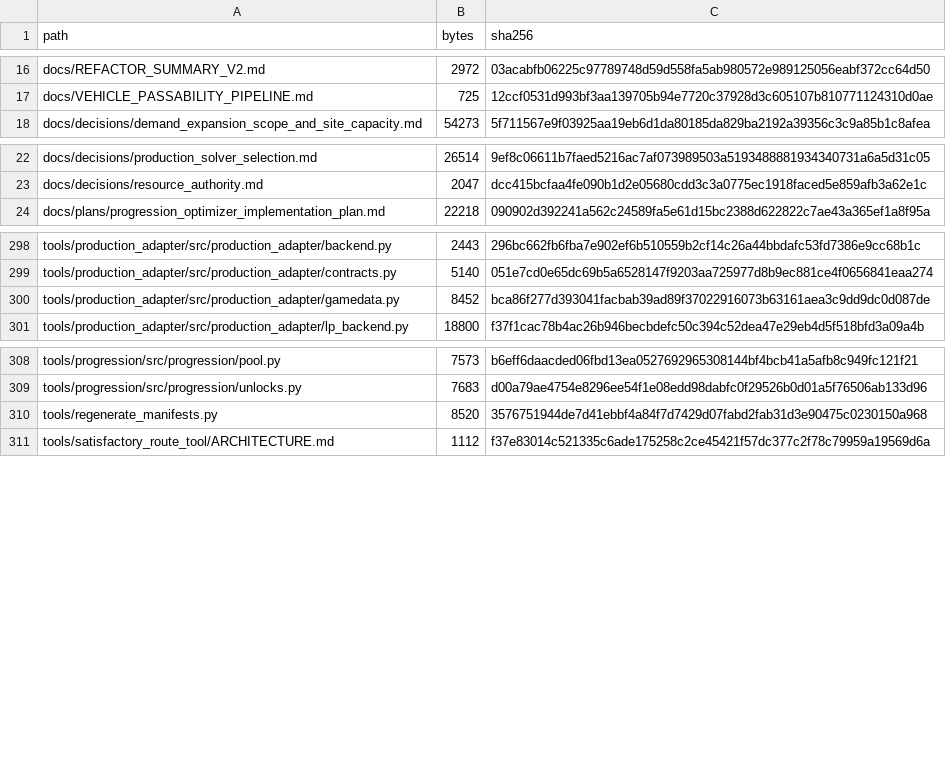
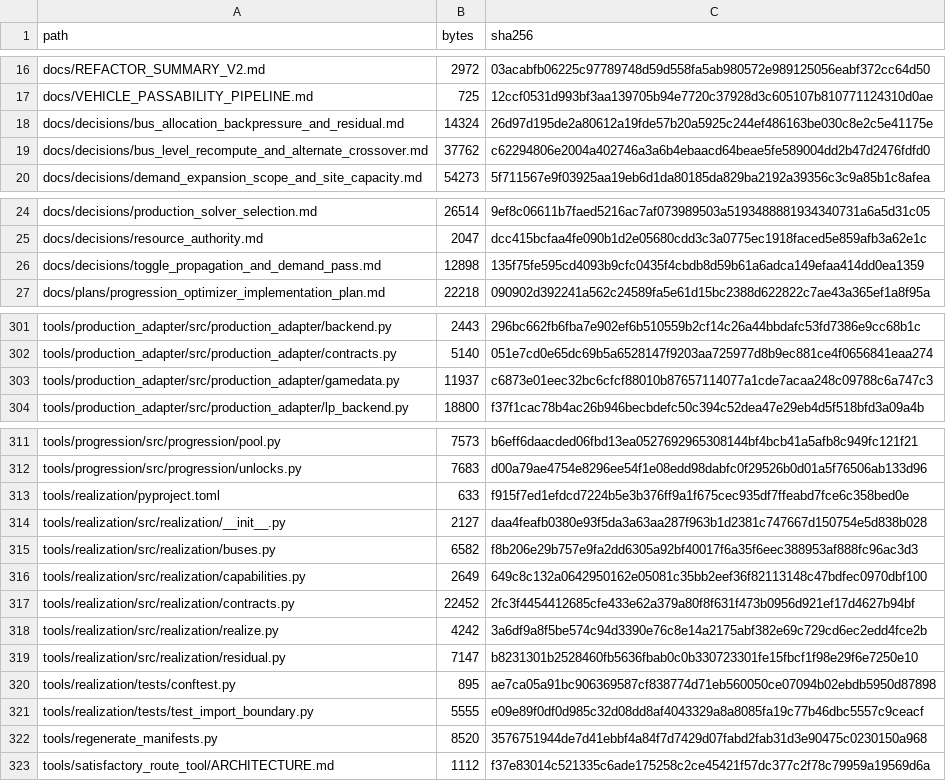
Before and after one commit to GMcDowellJr/satisfactory_progression_planner, a CSV file: REPO_MANIFEST.csv, drawn as a sheet; only a part is shown, gaps mark what is left out.

Commit message:
Regenerate manifests: realization package and amendment 4

```diff
--- a/REPO_MANIFEST.csv
+++ b/REPO_MANIFEST.csv
@@ -17,2 +17,4 @@ docs/REFACTOR_SUMMARY_V2.md,2972,03acabfb06225c97789748d59d558fa5ab980572e989125
 docs/VEHICLE_PASSABILITY_PIPELINE.md,725,12ccf0531d993bf3aa139705b94e7720c37928d3c605107b810771124310d0ae
+docs/decisions/bus_allocation_backpressure_and_residual.md,14324,26d97d195de2a80612a19fde57b20a5925c244ef486163be030c8e2c5e41175e
+docs/decisions/bus_level_recompute_and_alternate_crossover.md,37762,c62294806e2004a402746a3a6b4ebaacd64beae5fe589004dd2b47d2476fdfd0
 docs/decisions/demand_expansion_scope_and_site_capacity.md,54273,5f711567e9f03925aa19eb6d1da80185da829ba2192a39356c3c9a85b1c8afea
@@ -23,2 +25,3 @@ docs/decisions/production_solver_selection.md,26514,9ef8c06611b7faed5216ac7af073
 docs/decisions/resource_authority.md,2047,dcc415bcfaa4fe090b1d2e05680cdd3c3a0775ec1918faced5e859afb3a62e1c
+docs/decisions/toggle_propagation_and_demand_pass.md,12898,135f75fe595cd4093b9cfc0435f4cbdb8d59b61a6adca149efaa414dd0ea1359
 docs/plans/progression_optimizer_implementation_plan.md,22218,090902d392241a562c24589fa5e61d15bc2388d622822c7ae43a365ef1a8f95a
@@ -299,3 +302,3 @@ tools/production_adapter/src/production_adapter/backend.py,2443,296bc662fb6fba7e
 tools/production_adapter/src/production_adapter/contracts.py,5140,051e7cd0e65dc69b5a6528147f9203aa725977d8b9ec881ce4f0656841eaa274
-tools/production_adapter/src/production_adapter/gamedata.py,8452,bca86f277d393041facbab39ad89f37022916073b63161aea3c9dd9dc0d087de
+tools/production_adapter/src/production_adapter/gamedata.py,11937,c6873e01eec32bc6cfcf88010b87657114077a1cde7acaa248c09788c6a747c3
 tools/production_adapter/src/production_adapter/lp_backend.py,18800,f37f1cac78b4ac26b946becbdefc50c394c52dea47e29eb4d5f518bfd3a09a4b
@@ -309,2 +312,11 @@ tools/progression/src/progression/pool.py,7573,b6eff6daacded06fbd13ea05276929653
 tools/progression/src/progression/unlocks.py,7683,d00a79ae4754e8296ee54f1e08edd98dabfc0f29526b0d01a5f76506ab133d96
+tools/realization/pyproject.toml,633,f915f7ed1efdcd7224b5e3b376ff9a1f675cec935df7ffeabd7fce6c358bed0e
+tools/realization/src/realization/__init__.py,2127,daa4feafb0380e93f5da3a63aa287f963b1d2381c747667d150754e5d838b028
+tools/realization/src/realization/buses.py,6582,f8b206e29b757e9fa2dd6305a92bf40017f6a35f6eec388953af888fc96ac3d3
+tools/realization/src/realization/capabilities.py,2649,649c8c132a0642950162e05081c35bb2eef36f82113148c47bdfec0970dbf100
+tools/realization/src/realization/contracts.py,22452,2fc3f4454412685cfe433e62a379a80f8f631f473b0956d921ef17d4627b94bf
+tools/realization/src/realization/realize.py,4242,3a6df9a8f5be574c94d3390e76c8e14a2175abf382e69c729cd6ec2edd4fce2b
+tools/realization/src/realization/residual.py,7147,b8231301b2528460fb5636fbab0c0b330723301fe15fbcf1f98e29f6e7250e10
+tools/realization/tests/conftest.py,895,ae7ca05a91bc906369587cf838774d71eb560050ce07094b02ebdb5950d87898
+tools/realization/tests/test_import_boundary.py,5555,e09e89f0df0d985c32d08dd8af4043329a8a8085fa19c77b46dbc5557c9ceacf
 tools/regenerate_manifests.py,8520,3576751944de7d41ebbf4a84f7d7429d07fabd2fab31d3e90475c0230150a968
```
